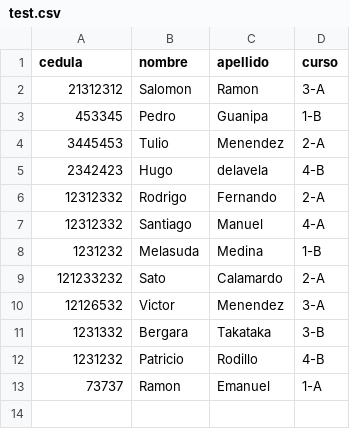
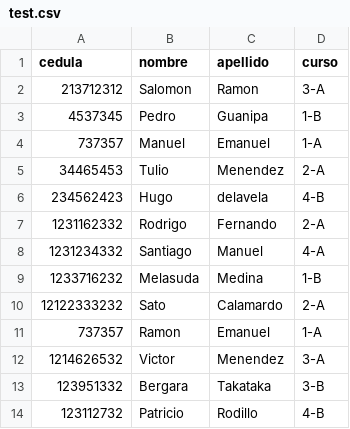
Before and after one commit to Rufi512/Database-of-Sailing-School, a CSV file: test.csv, drawn as a sheet.

```diff
--- a/test.csv
+++ b/test.csv
@@ -1,13 +1,14 @@
 cedula,nombre,apellido,curso
-21312312,Salomon,Ramon,3-A
-453345,Pedro,Guanipa,1-B
-3445453,Tulio,Menendez,2-A
-2342423,Hugo,delavela,4-B
-12312332,Rodrigo,Fernando,2-A
-12312332,Santiago,Manuel,4-A
-1231232,Melasuda,Medina,1-B
-121233232,Sato,Calamardo,2-A
-12126532,Victor,Menendez,3-A
-1231332,Bergara,Takataka,3-B
-1231232,Patricio,Rodillo,4-B
-73737,Ramon,Emanuel,1-A
+213712312,Salomon,Ramon,3-A
+4537345,Pedro,Guanipa,1-B
+737357,Manuel,Emanuel,1-A
+34465453,Tulio,Menendez,2-A
+234562423,Hugo,delavela,4-B
+1231162332,Rodrigo,Fernando,2-A
+1231234332,Santiago,Manuel,4-A
+1233716232,Melasuda,Medina,1-B
+12122333232,Sato,Calamardo,2-A
+737357,Ramon,Emanuel,1-A
+1214626532,Victor,Menendez,3-A
+123951332,Bergara,Takataka,3-B
+123112732,Patricio,Rodillo,4-B
```
Also changed, not shown: 33 other files.
